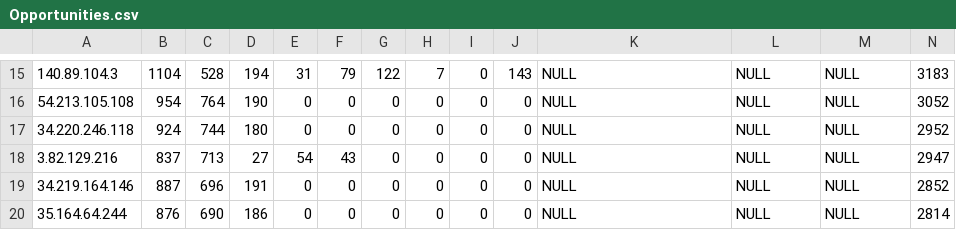
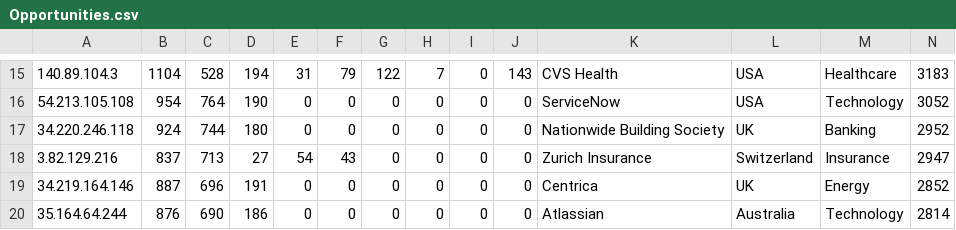
Before and after one commit to Alexgplenty/OpportunityNavigator, a CSV file: OpportunityNavigator/Data/Opportunities.csv, drawn as a sheet; only a part is shown, gaps mark what is left out; the diff covers the shown part only.

```diff
--- a/OpportunityNavigator/Data/Opportunities.csv
+++ b/OpportunityNavigator/Data/Opportunities.csv
@@ -15,6 +15,6 @@
-140.89.104.3,1104,528,194,31,79,122,7,0,143,NULL,NULL,NULL,3183
-54.213.105.108,954,764,190,0,0,0,0,0,0,NULL,NULL,NULL,3052
-34.220.246.118,924,744,180,0,0,0,0,0,0,NULL,NULL,NULL,2952
-3.82.129.216,837,713,27,54,43,0,0,0,0,NULL,NULL,NULL,2947
-34.219.164.146,887,696,191,0,0,0,0,0,0,NULL,NULL,NULL,2852
-35.164.64.244,876,690,186,0,0,0,0,0,0,NULL,NULL,NULL,2814
+140.89.104.3,1104,528,194,31,79,122,7,0,143,CVS Health,USA,Healthcare,3183
+54.213.105.108,954,764,190,0,0,0,0,0,0,ServiceNow,USA,Technology,3052
+34.220.246.118,924,744,180,0,0,0,0,0,0,Nationwide Building Society,UK,Banking,2952
+3.82.129.216,837,713,27,54,43,0,0,0,0,Zurich Insurance,Switzerland,Insurance,2947
+34.219.164.146,887,696,191,0,0,0,0,0,0,Centrica,UK,Energy,2852
+35.164.64.244,876,690,186,0,0,0,0,0,0,Atlassian,Australia,Technology,2814
```
Also changed, not shown: 39 edited cells elsewhere in this file.
